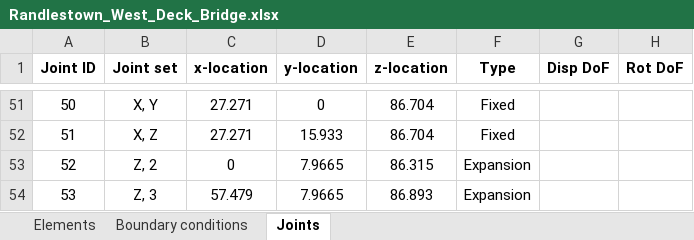
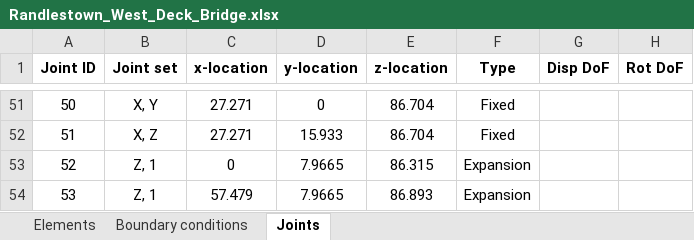
Before and after one commit to dynamics-research-group/agnetwork, an Excel workbook: IE_models/Randlestown_West_Deck_Bridge.xlsx, sheet Joints, drawn as a sheet; only a part is shown, gaps mark what is left out; values as stored, in another font and other column widths than the file's, no borders; the diff names each change by its address in the sheet, - before the commit and + after, or states it on an @@ line.

```diff
--- a/IE_models/Randlestown_West_Deck_Bridge.xlsx (sheet Joints)
+++ b/IE_models/Randlestown_West_Deck_Bridge.xlsx (sheet Joints)
-B53 (Joint set): Z, 2
+B53 (Joint set): Z, 1
-B54 (Joint set): Z, 3
+B54 (Joint set): Z, 1
```
Also changed, not shown: sheet Boundary conditions, IE_models/Castledawson_Bridge_IEM_revB.xlsx, 2 other files.
